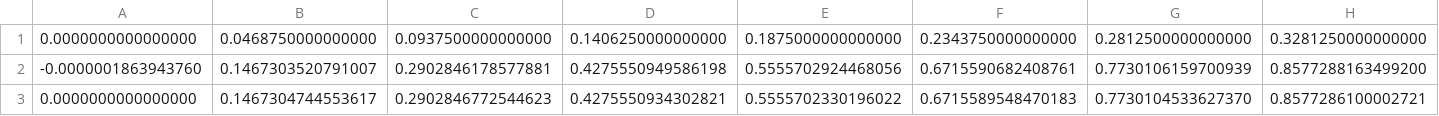
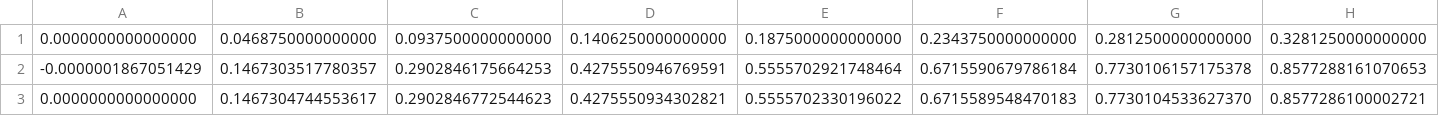
Before and after one commit to UnderMou/MEF, a CSV file: lista_2/k1/data_0032.csv (was lista_2/data_0032.csv), drawn as a sheet; only a part is shown; removed rows and columns are numbered as before the commit, all else as after; rows hold the shown columns only; the diff names each change by its address in the sheet, - before the commit and + after, or states it on an @@ line.

```diff
--- a/lista_2/data_0032.csv
+++ b/lista_2/k1/data_0032.csv
-row 2: -0.0000001863943760 | 0.1467303520791007 | 0.2902846178577881 | 0.4275550949586198 | 0.5555702924468056 | 0.6715590682408761 | 0.7730106159700939 | 0.8577288163499200
+row 2: -0.0000001867051429 | 0.1467303517780357 | 0.2902846175664253 | 0.4275550946769591 | 0.5555702921748464 | 0.6715590679786184 | 0.7730106157175378 | 0.8577288161070653
```
Also changed, not shown: lista_2/k1/data_0004.csv, lista_2/k2/data_0004.csv, 52 other files.
